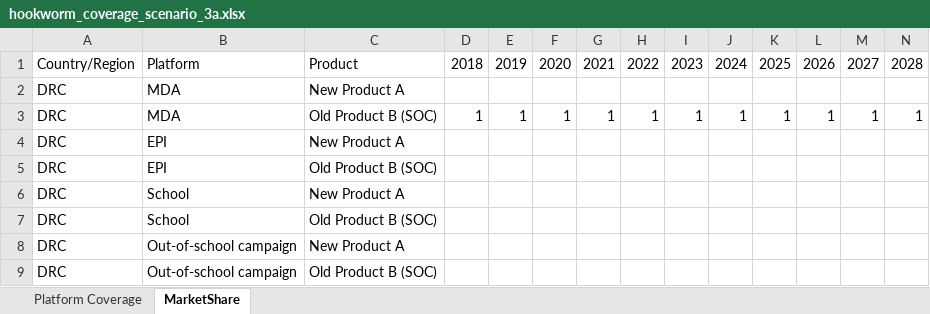
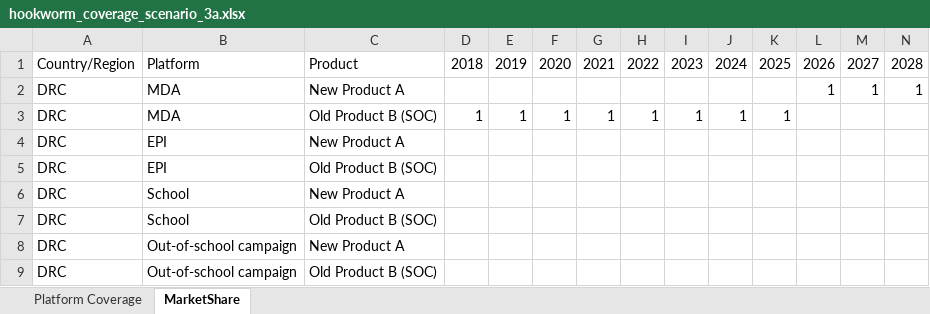
Before and after one commit to tlestang/ntd-model-sch, an Excel workbook: sch_simulation/data/STH_params/hookworm_coverage_scenario_3a.xlsx, sheet MarketShare, drawn as a sheet; only a part is shown; values as stored, in another font and other column widths than the file's, no borders; removed rows and columns are numbered as before the commit, all else as after; rows hold the shown columns only; the diff names each change by its address in the sheet, - before the commit and + after, or states it on an @@ line.

Commit message:
Correcting market share tab for updated scenario 3s

```diff
--- a/sch_simulation/data/STH_params/hookworm_coverage_scenario_3a.xlsx (sheet MarketShare)
+++ b/sch_simulation/data/STH_params/hookworm_coverage_scenario_3a.xlsx (sheet MarketShare)
-row 2: DRC | MDA | New Product A
-C2: Old Product B (SOC)
+C2: New Product A
-D2: 1
+D2: (empty)
-E2: 1
+E2: (empty)
-F2: 1
+F2: (empty)
-G2: 1
+G2: (empty)
-H2: 1
+H2: (empty)
-I2: 1
+I2: (empty)
-J2: 1
+J2: (empty)
-K2: 1
+K2: (empty)
+row 3: DRC | MDA | Old Product B (SOC) | 1 | 1 | 1 | 1 | 1 | 1 | 1 | 1
```
Also changed, not shown: sch_simulation/data/STH_params/ascaris_coverage_scenario_3a.xlsx, sch_simulation/data/STH_params/ascaris_coverage_scenario_3b.xlsx, 3 other files.
